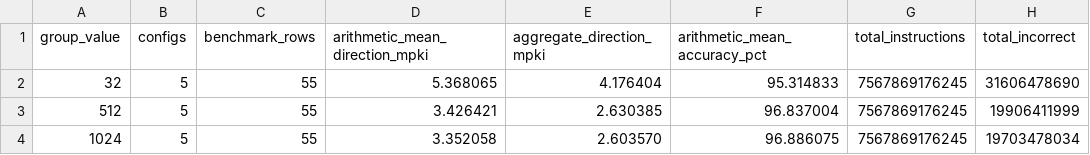
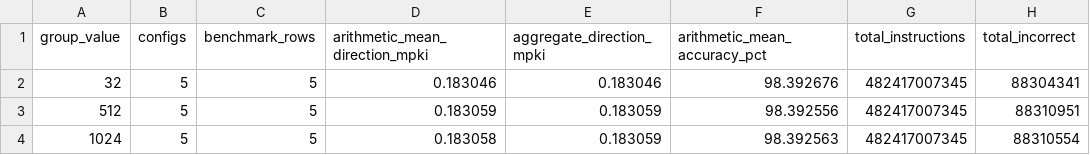
Before and after one commit to ntua-el21026/NTUA-Advanced_Computer_Architecture, a CSV file: exercises/1st/benchmarks/5.6.1/summary_by_m.csv, drawn as a sheet.

```diff
--- a/exercises/1st/benchmarks/5.6.1/summary_by_m.csv
+++ b/exercises/1st/benchmarks/5.6.1/summary_by_m.csv
@@ -1,4 +1,4 @@
 group_value,configs,benchmark_rows,arithmetic_mean_direction_mpki,aggregate_direction_mpki,arithmetic_mean_accuracy_pct,total_instructions,total_incorrect
-32,5,55,5.368065,4.176404,95.314833,7567869176245,31606478690
-512,5,55,3.426421,2.630385,96.837004,7567869176245,19906411999
-1024,5,55,3.352058,2.603570,96.886075,7567869176245,19703478034
+32,5,5,0.183046,0.183046,98.392676,482417007345,88304341
+512,5,5,0.183059,0.183059,98.392556,482417007345,88310951
+1024,5,5,0.183058,0.183059,98.392563,482417007345,88310554
```
Also changed, not shown: exercises/1st/benchmarks/5.6.1/summary_by_n.csv, exercises/1st/benchmarks/5.6.1/summary_by_predictor.csv, 41 other files.
